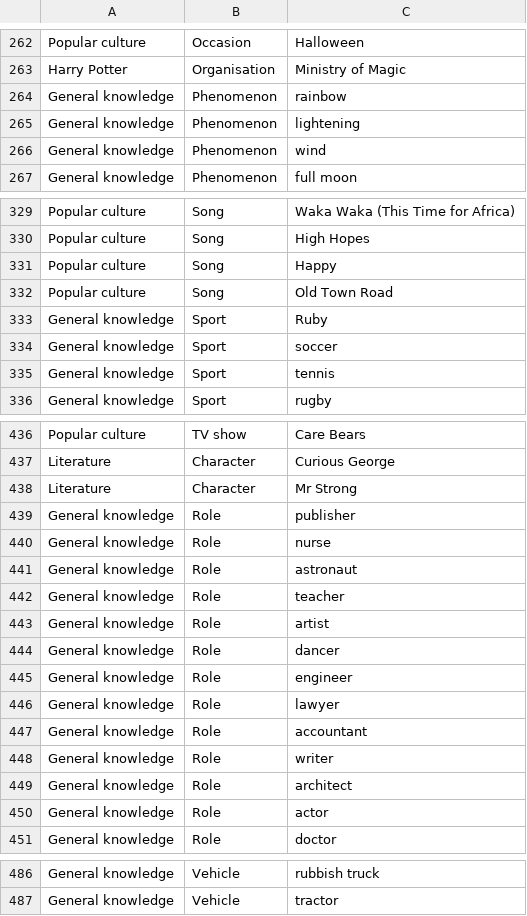
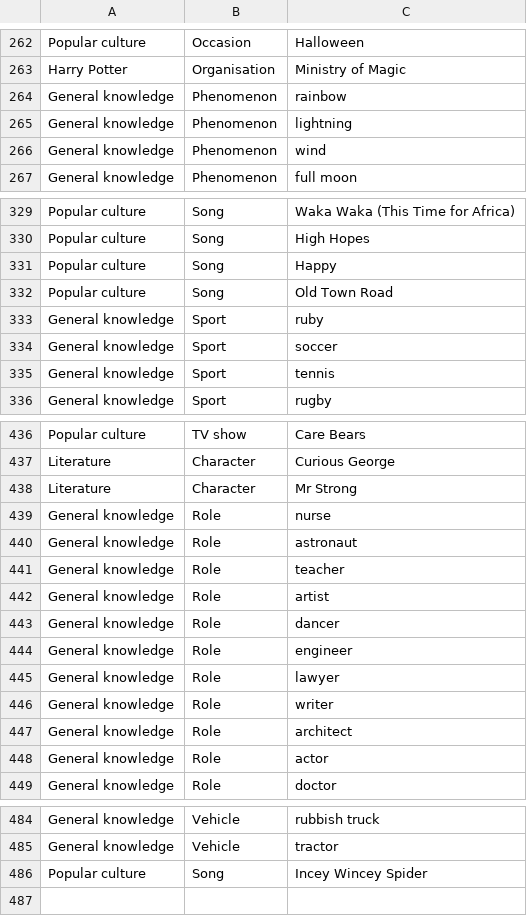
Before and after one commit to arthurattwell/quick-kids, a CSV file: data/clues.csv, drawn as a sheet; only a part is shown, gaps mark what is left out.

Commit message:
Update clues

```diff
--- a/data/clues.csv
+++ b/data/clues.csv
@@ -264,3 +264,3 @@ Harry Potter,Organisation,Ministry of Magic
 General knowledge,Phenomenon,rainbow
-General knowledge,Phenomenon,lightening
+General knowledge,Phenomenon,lightning
 General knowledge,Phenomenon,wind
@@ -332,3 +332,3 @@ Popular culture,Song,Happy
 Popular culture,Song,Old Town Road
-General knowledge,Sport,Ruby
+General knowledge,Sport,ruby
 General knowledge,Sport,soccer
@@ -438,3 +438,2 @@ Literature,Character,Curious George
 Literature,Character,Mr Strong
-General knowledge,Role,publisher
 General knowledge,Role,nurse
@@ -446,3 +445,2 @@ General knowledge,Role,engineer
 General knowledge,Role,lawyer
-General knowledge,Role,accountant
 General knowledge,Role,writer
@@ -487 +485,2 @@ General knowledge,Vehicle,rubbish truck
 General knowledge,Vehicle,tractor
+Popular culture,Song,Incey Wincey Spider
```
Also changed, not shown: 1 other file.
